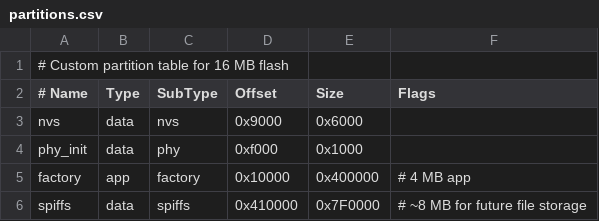
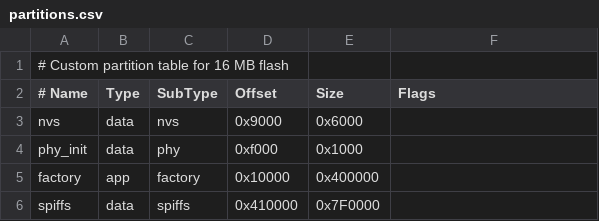
Before and after one commit to mhaegens/DM_MQTT, a CSV file: firmware/partitions.csv, drawn as a sheet.

Commit message:
Implement full LVGL UI: all screens at mockup parity, build verified
Brings every screen in the ESP32-P4 firmware to 1:1 match with the HTML
dashboard mockup.  Covers all interactions and navigation flows; no real
MQTT/WiFi required — all data is placeholder.

Screens and changes:
- Home: running-KPI accent fix, device-IP label now refreshable
- Machines: metric tap routes through ui_detail_open_machine_metric()
- Tanks: label button + status badge below fill bar; colored indicator
  dots; tank-level and metric taps route through ui_detail_open_* API;
  fill bar TANK_BODY_H reduced to 300 to fit label row
- Tank Overview (new): large fill bar + full metric tile list; tap on
  fill bar or any tile opens detail screen; crumb-bar 2-level nav
- Detail: full viz renderers (Spark chart, Arc gauge, Thermometer,
  pH gradient bar, Tank fill, Bullet chart); slider input for
  INPUT_SLIDER metrics; center value label in step row; random
  generator section with interval buttons and Start/Stop auto; data
  model updated on every value change
- NFC: Physical mode with animated ring (lv_spinner), Simulate Tap,
  fade-in scan result card; Virtual mode with 5-card badge carousel
  (depth scale/opacity transforms), swipe, arrow nav, dot indicators,
  Select Operator button
- Debug: log-line color now driven by type (PUB / OK / ERR)

Infrastructure:
- Tank metrics expanded: pH (VIZ_PH, INPUT_SLIDER) and Turbidity
  (VIZ_ARC, INPUT_SLIDER) added to all three tanks; MAX_TANK_METRICS 4->5
- SAP geometric logo (RGB565 C array) replaces blue badge in shell bar
- VIEW_TANK_OVW added (id=6); VIEW_COUNT=7; ui_push_tank_ovw() and
  2-level pop-detail nav wired in ui_main
- waveshare_bsp component removed (replaced by managed component)
- Fonts switched to built-in Montserrat (16/18/22/24) to fix LVGL 9
  bitmap_format=1 incompatibility with compressed IBM Plex fonts
- Partition table and sdkconfig.defaults updated for Montserrat + PSRAM

```diff
--- a/firmware/partitions.csv
+++ b/firmware/partitions.csv
@@ -4,3 +4,3 @@ nvs,      data, nvs,     0x9000,   0x6000,
 phy_init, data, phy,     0xf000,   0x1000,
-factory,  app,  factory, 0x10000,  0x400000,   # 4 MB app
-spiffs,   data, spiffs,  0x410000, 0x7F0000,   # ~8 MB for future file storage
+factory,  app,  factory, 0x10000,  0x400000,
+spiffs,   data, spiffs,  0x410000, 0x7F0000,
```
Also changed, not shown: 24 other files.
